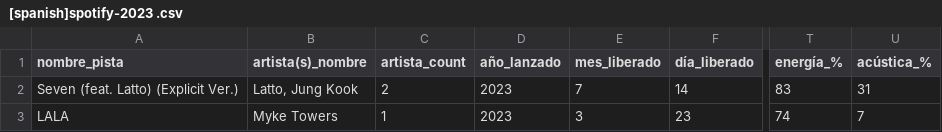
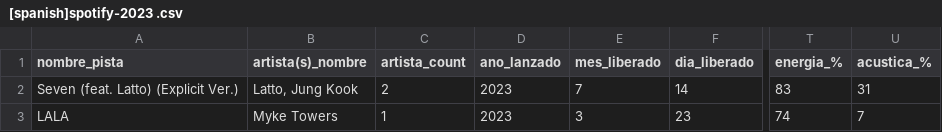
Before and after one commit to josefr1/ANovaDataScienceProjectSpotify, a CSV file: [spanish]spotify-2023 .csv, drawn as a sheet; only a part is shown, gaps mark what is left out; the diff names each change by its address in the sheet, - before the commit and + after, or states it on an @@ line.

Commit message:
Update [spanish]spotify-2023 .csv

```diff
--- a/[spanish]spotify-2023 .csv
+++ b/[spanish]spotify-2023 .csv
-D1: año_lanzado
+D1: ano_lanzado
-F1: día_liberado
+F1: dia_liberado
-T1: energía_%
+T1: energia_%
-U1: acústica_%
+U1: acustica_%
```
